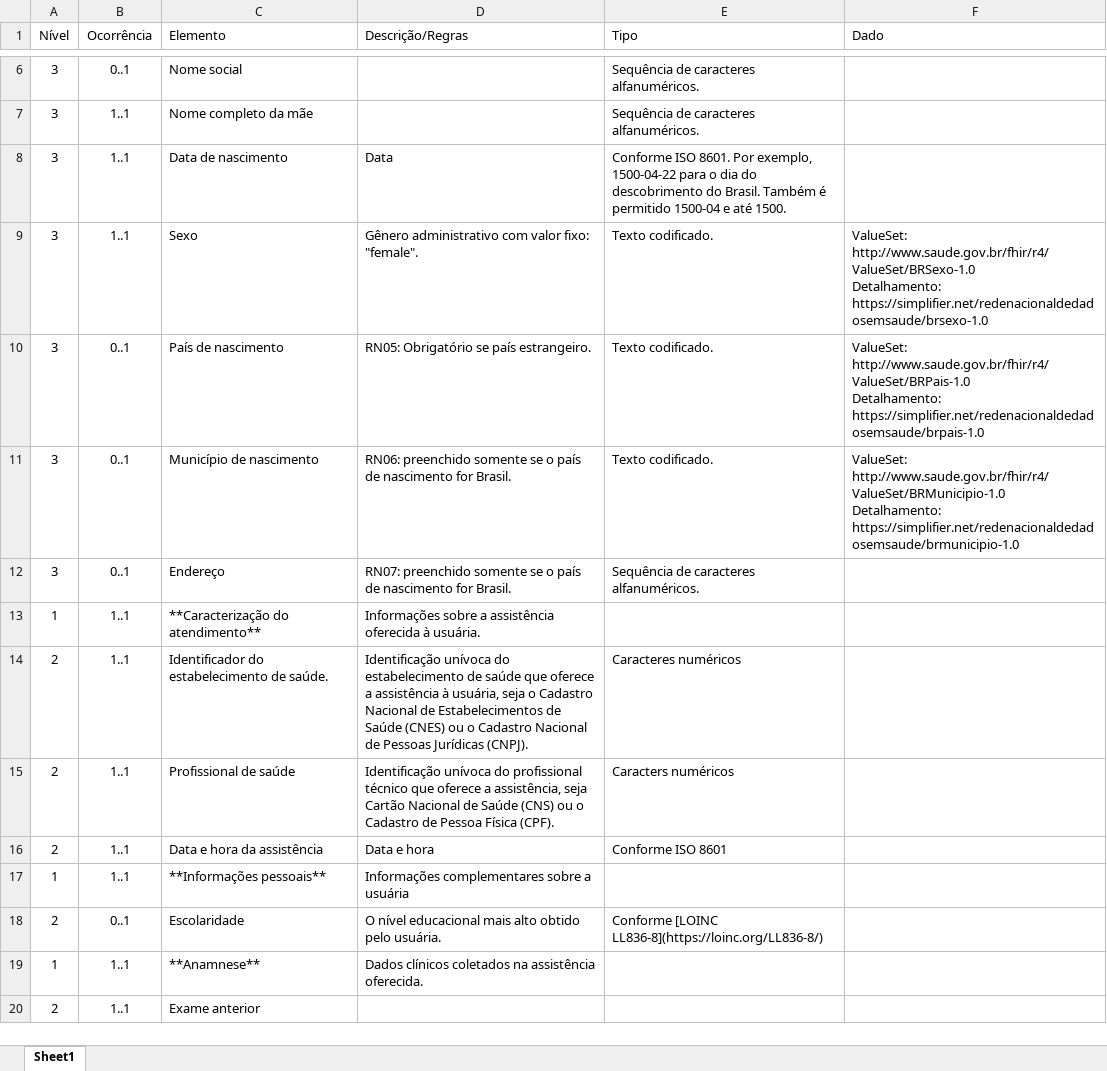
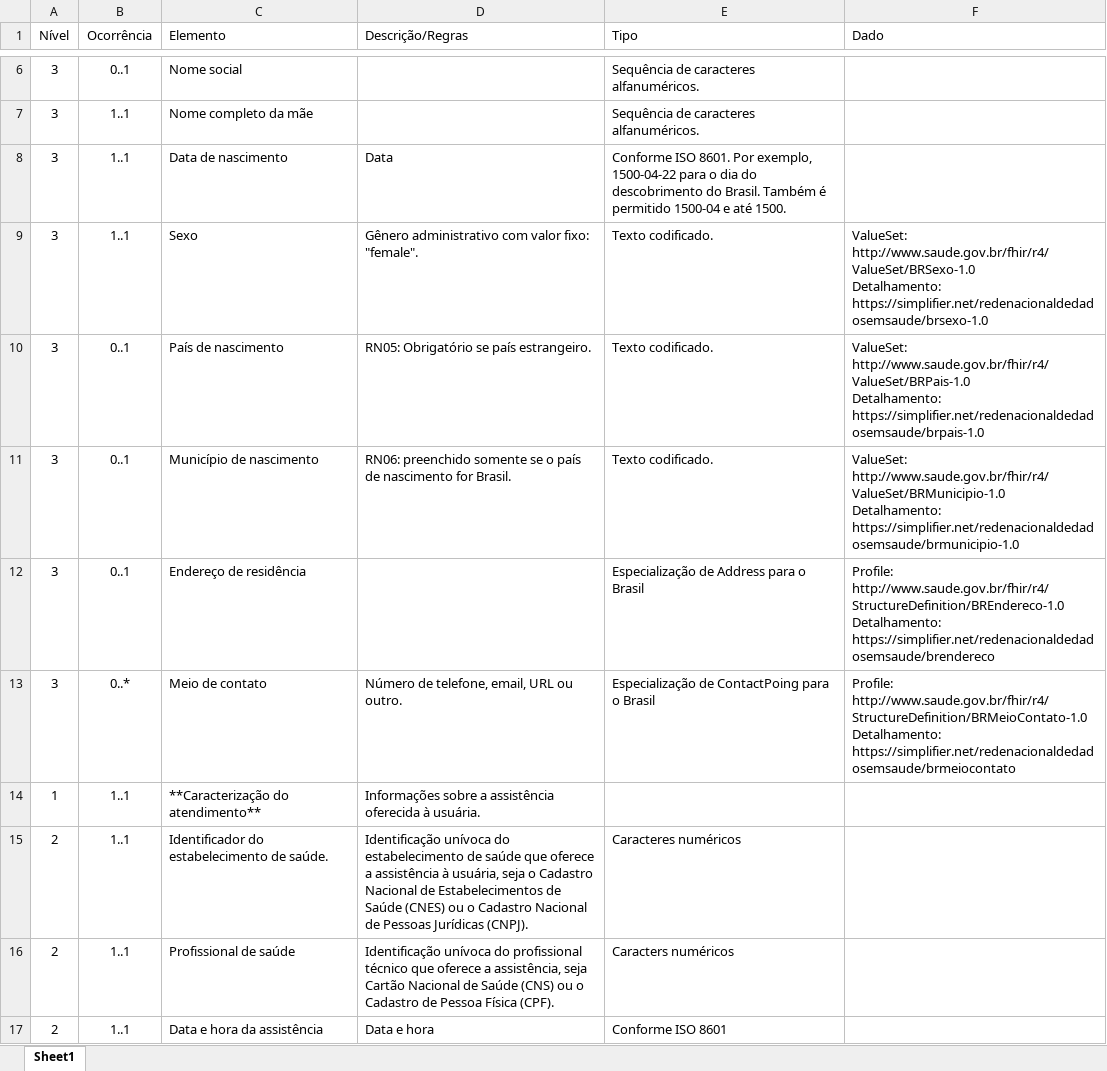
Before and after one commit to kyriosdata/farol, an Excel workbook: modelo-informacao/mi-requisicao.xlsx, sheet Sheet1, drawn as a sheet; only a part is shown, gaps mark what is left out; the shorter side is filled out with more unchanged rows; values as stored, in another font and other column widths than the file's, no borders; removed rows and columns are numbered as before the commit, all else as after; ↵ is a line break in a cell; the diff names each change by its address in the sheet, - before the commit and + after, or states it on an @@ line.

Commit message:
planilha

```diff
--- a/modelo-informacao/mi-requisicao.xlsx (sheet Sheet1)
+++ b/modelo-informacao/mi-requisicao.xlsx (sheet Sheet1)
-row 12: 3 | 0..1 | Endereço | RN07: preenchido somente se o país de nascimento for Brasil. | Sequência de caracteres alfanuméricos.
+row 12: 3 | 0..1 | Endereço de residência |  | Especialização de Address para o Brasil | Profile: ↵ http://www.saude.gov.br/fhir/r4/StructureDefinition/BREndereco-1.0 ↵ Detalhamento: ↵ https://simplifier.net/redenacionaldedadosemsaude/brendereco
+row 13: 3 | 0..* | Meio de contato | Número de telefone, email, URL ou outro. | Especialização de ContactPoing para o Brasil | Profile: ↵ http://www.saude.gov.br/fhir/r4/StructureDefinition/BRMeioContato-1.0 ↵ Detalhamento: ↵ https://simplifier.net/redenacionaldedadosemsaude/brmeiocontato
```
